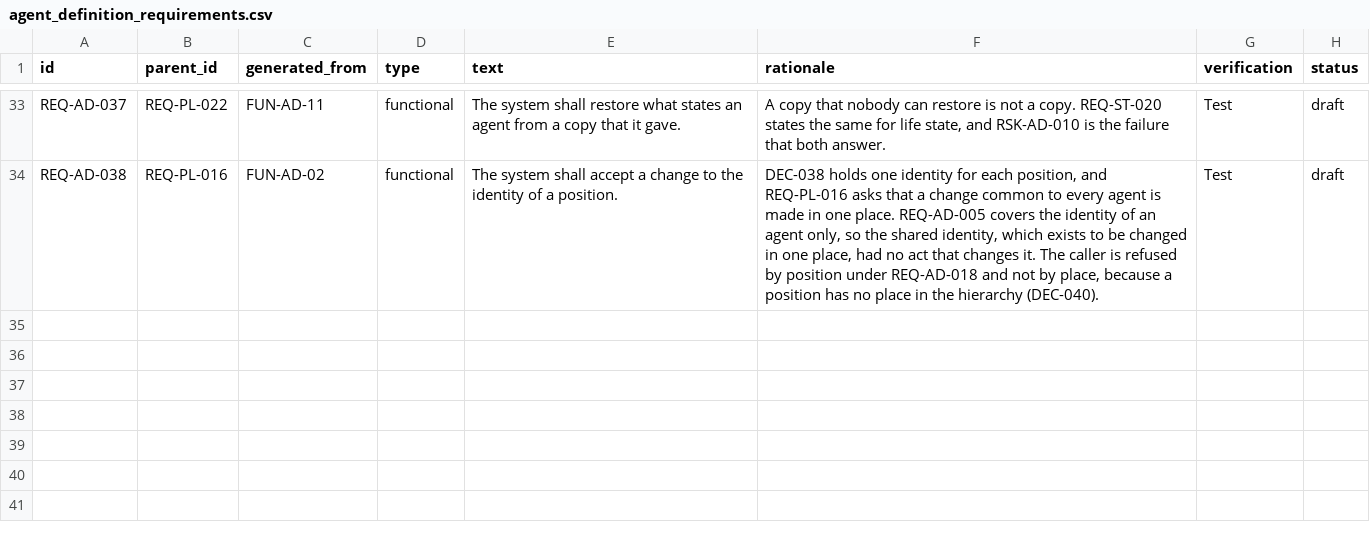
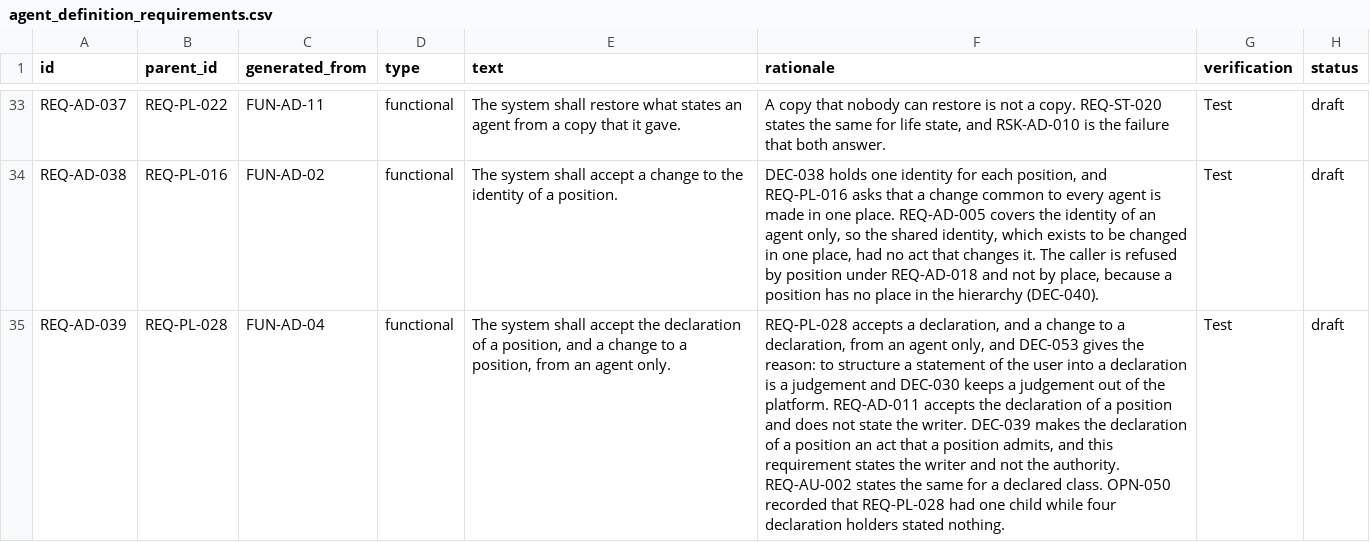
Before and after one commit to amit-wei/pendentive, a CSV file: model/product/agent_definition/agent_definition_requirements.csv, drawn as a sheet; only a part is shown, gaps mark what is left out; the diff names each change by its address in the sheet, - before the commit and + after, or states it on an @@ line.

```diff
--- a/model/product/agent_definition/agent_definition_requirements.csv
+++ b/model/product/agent_definition/agent_definition_requirements.csv
+row 35: REQ-AD-039 | REQ-PL-028 | FUN-AD-04 | functional | The system shall accept the declaration of a position, and a change to a position, from an agent only. | REQ-PL-028 accepts a declaration, and a change to a declaration, from an agent only, and DEC-053 gives the reason: to structure a statement of the user into a declaration is a judgement and DEC-030 keeps a judgement out of the platform. REQ-AD-011 accepts the declaration of a position and does not state the writer. DEC-039 makes the declaration of a position an act that a position admits, and this requirement states the writer and not the authority. REQ-AU-002 states the same for a declared class. OPN-050 recorded that REQ-PL-028 had one child while four declaration holders stated nothing. | Test | draft
```
Also changed, not shown: model/product/ingestion/ingestion_requirements.csv, model/product/product_interfaces.csv, 14 other files.
